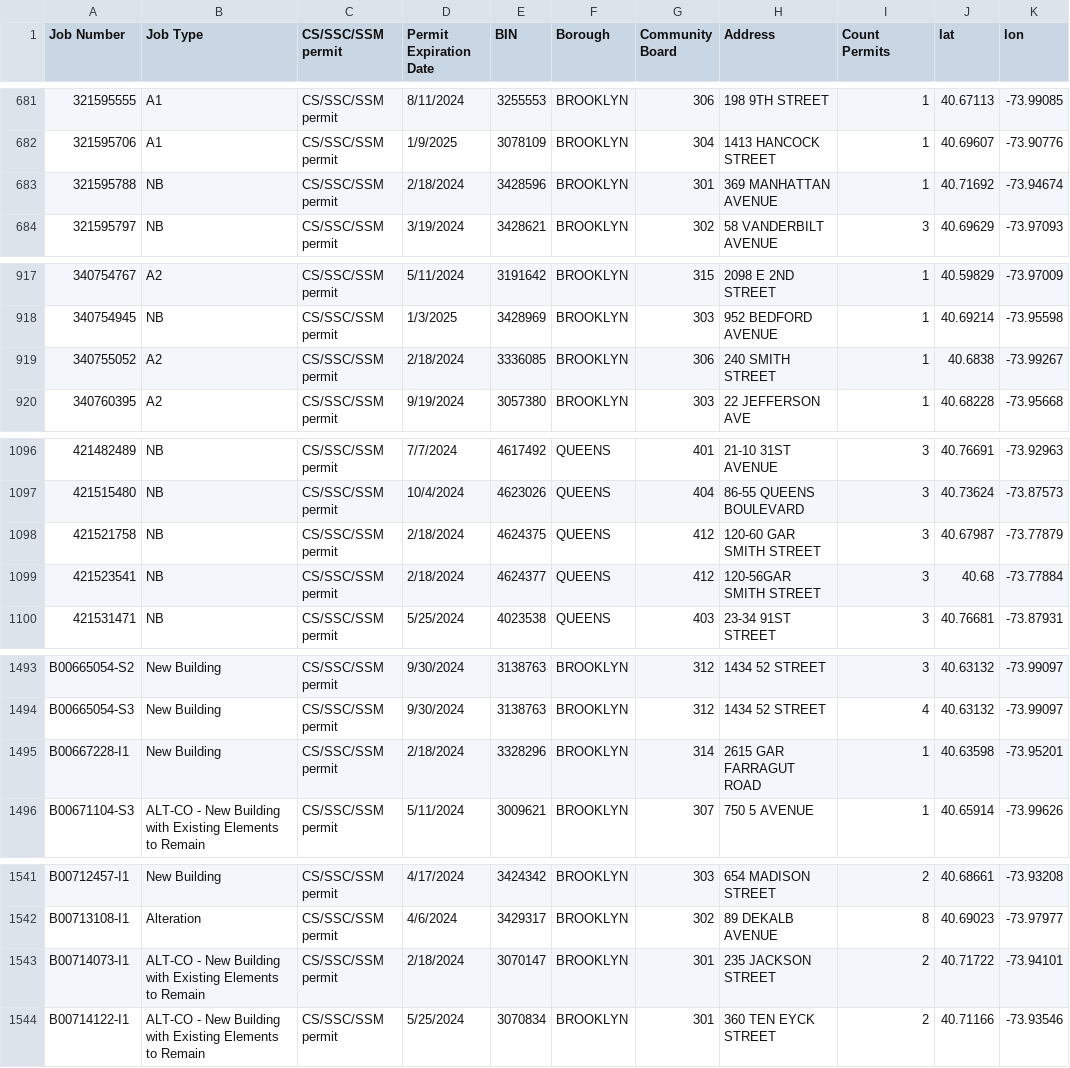
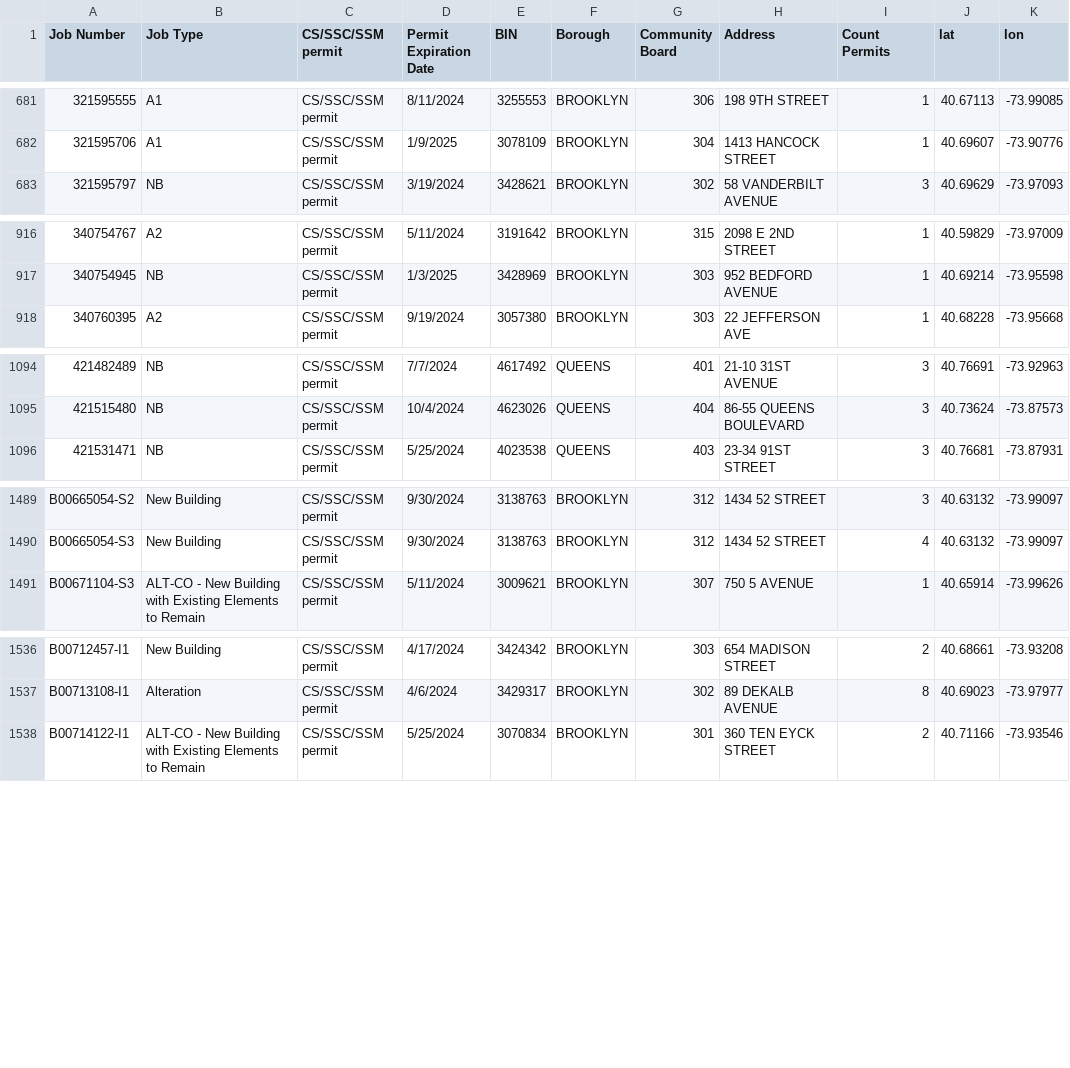
Before and after one commit to NYCDOB/SiteSafety, a CSV file: data/ActivePermits_CS_SSM_SSC.csv, drawn as a sheet; only a part is shown, gaps mark what is left out; the diff names each change by its address in the sheet, - before the commit and + after, or states it on an @@ line.

```diff
--- a/data/ActivePermits_CS_SSM_SSC.csv
+++ b/data/ActivePermits_CS_SSM_SSC.csv
-row 683: 321595788 | NB | CS/SSC/SSM permit | 2/18/2024 | 3428596 | BROOKLYN | 301 | 369 MANHATTAN AVENUE | 1 | 40.71692 | -73.94674
-row 919: 340755052 | A2 | CS/SSC/SSM permit | 2/18/2024 | 3336085 | BROOKLYN | 306 | 240 SMITH STREET | 1 | 40.6838 | -73.99267
-row 1098: 421521758 | NB | CS/SSC/SSM permit | 2/18/2024 | 4624375 | QUEENS | 412 | 120-60 GAR SMITH STREET | 3 | 40.67987 | -73.77879
-row 1099: 421523541 | NB | CS/SSC/SSM permit | 2/18/2024 | 4624377 | QUEENS | 412 | 120-56GAR SMITH STREET | 3 | 40.68 | -73.77884
-row 1495: B00667228-I1 | New Building | CS/SSC/SSM permit | 2/18/2024 | 3328296 | BROOKLYN | 314 | 2615 GAR FARRAGUT ROAD | 1 | 40.63598 | -73.95201
-row 1543: B00714073-I1 | ALT-CO - New Building with Existing Elements to Remain | CS/SSC/SSM permit | 2/18/2024 | 3070147 | BROOKLYN | 301 | 235 JACKSON STREET | 2 | 40.71722 | -73.94101
```
Also changed, not shown: 1 other file.
